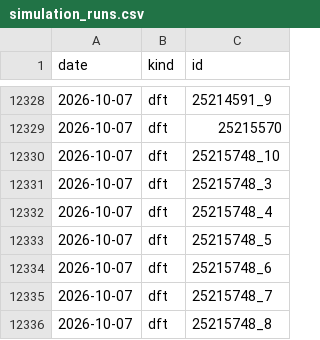
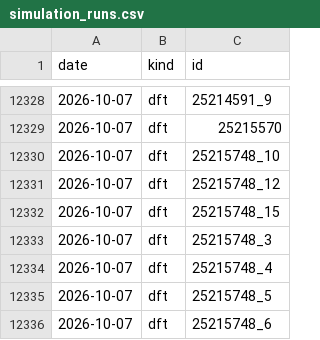
Before and after one commit to yjinyoo/yjinyoo.github.io, a CSV file: assets/data/simulation_runs.csv, drawn as a sheet; only a part is shown, gaps mark what is left out; the shorter side is filled out with more unchanged rows; the diff names each change by its address in the sheet, - before the commit and + after, or states it on an @@ line.

```diff
--- a/assets/data/simulation_runs.csv
+++ b/assets/data/simulation_runs.csv
+row 12331: 2026-10-07 | dft | 25215748_12
+row 12332: 2026-10-07 | dft | 25215748_15
```
Also changed, not shown: 3 other files.
